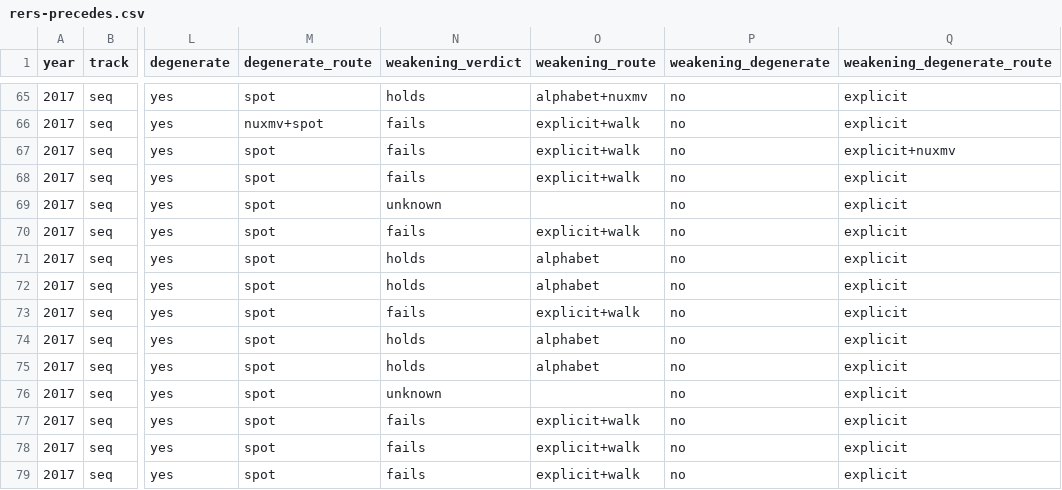
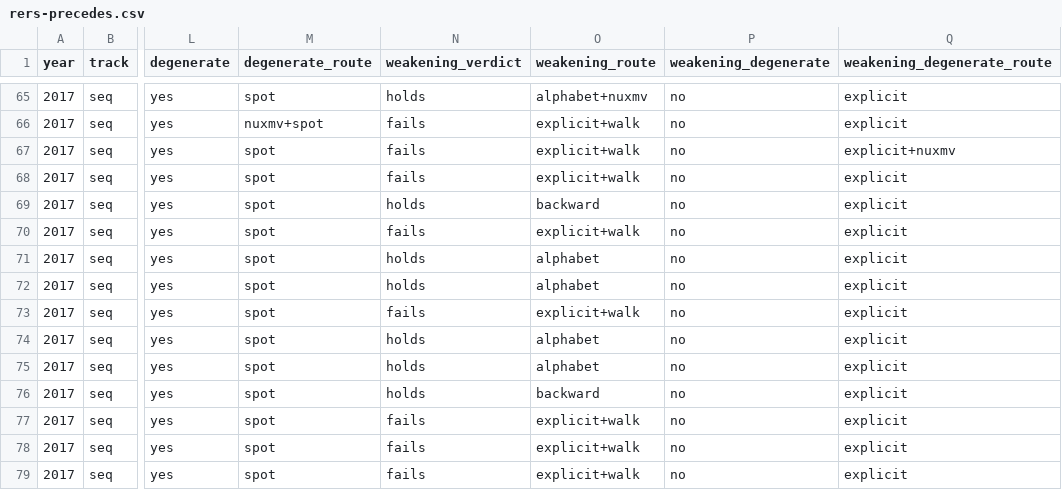
Before and after one commit to benmandrew/GAWAIN, a CSV file: bench/sets/rers-precedes.csv, drawn as a sheet; only a part is shown, gaps mark what is left out; the diff names each change by its address in the sheet, - before the commit and + after, or states it on an @@ line.

Commit message:
bench(rers): decide two of the four open precedes properties
bench(rers): prove 2017/5 input N unreachable by backward search:

Add bench/rers_seq_back.py, a backward search over boxes of interval
constraints on globals and expressions. It proves that input N cannot
occur on 2017/5 (687 boxes, no out-of-bounds reads dropped), and checks
itself against random runs on seven problems with no contradiction.

rers_precedes.py gains the backward route: with G !iN added, Spot
proves exactly the 26 officially true 2017/5 properties, and the fixes
of properties 26 and 87 hold. The set now has 78 fail, 25 hold and 2
unknown.

bench(rers): search 2017/6 and 2017/9 output W; update the note:

rers_seq_back.py gains --after/--unless, which restricts the search to
runs that take the event inside a pattern's scope. On 2017/9 output W is
reachable (38 inputs, replayed on the compiled program), and no run
prints W after input O without C or H between, but that search dropped
out-of-bounds reads, so property 88 stays unknown.

rers_seq_reach.py/.c repeat the explicit search for one output with
only the scalar globals stored, tree-compressed. On 2017/6 it reaches
456 million states without output W before a 60 GB cap.

The note gains the backward route, the new counts (78 fail, 25 hold,
2 unknown), the Open paragraph and the stray line break fixed.

```diff
--- a/bench/sets/rers-precedes.csv
+++ b/bench/sets/rers-precedes.csv
-N69 (weakening_verdict): unknown
+N69 (weakening_verdict): holds
-O69 (weakening_route): (empty)
+O69 (weakening_route): backward
-N76 (weakening_verdict): unknown
+N76 (weakening_verdict): holds
-O76 (weakening_route): (empty)
+O76 (weakening_route): backward
```
Also changed, not shown: 10 other files.
